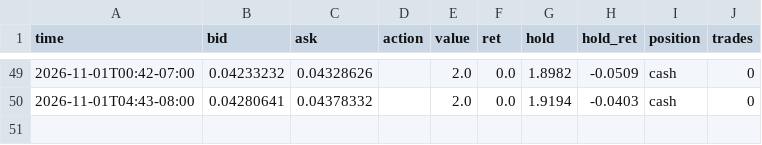
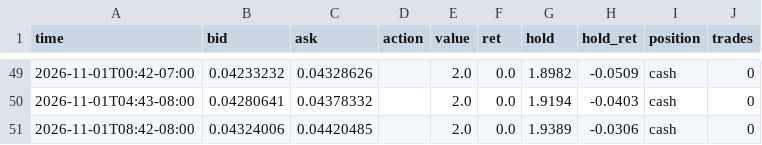
Before and after one commit to ashleyymcquestion/claude-trade, a CSV file: data/swingpaper/CHIP.csv, drawn as a sheet; only a part is shown, gaps mark what is left out; the diff names each change by its address in the sheet, - before the commit and + after, or states it on an @@ line.

```diff
--- a/data/swingpaper/CHIP.csv
+++ b/data/swingpaper/CHIP.csv
+row 51: 2026-11-01T08:42-08:00 | 0.04324006 | 0.04420485 |  | 2.0 | 0.0 | 1.9389 | -0.0306 | cash | 0
```
Also changed, not shown: data/swingpaper/CHIP-trail.csv, 1 other file.
